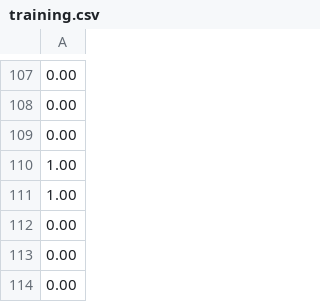
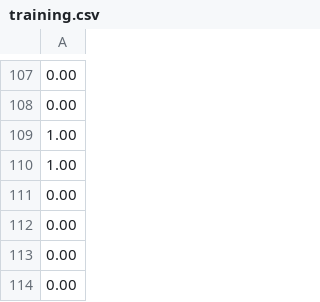
Before and after one commit to AlstonLin/MoleClassifier, a CSV file: dat/training.csv, drawn as a sheet; only a part is shown, gaps mark what is left out; the shorter side is filled out with more unchanged rows.

Commit message:
remove one more

```diff
--- a/dat/training.csv
+++ b/dat/training.csv
@@ -108,3 +108,2 @@
 0.00
-0.00
 1.00
```
